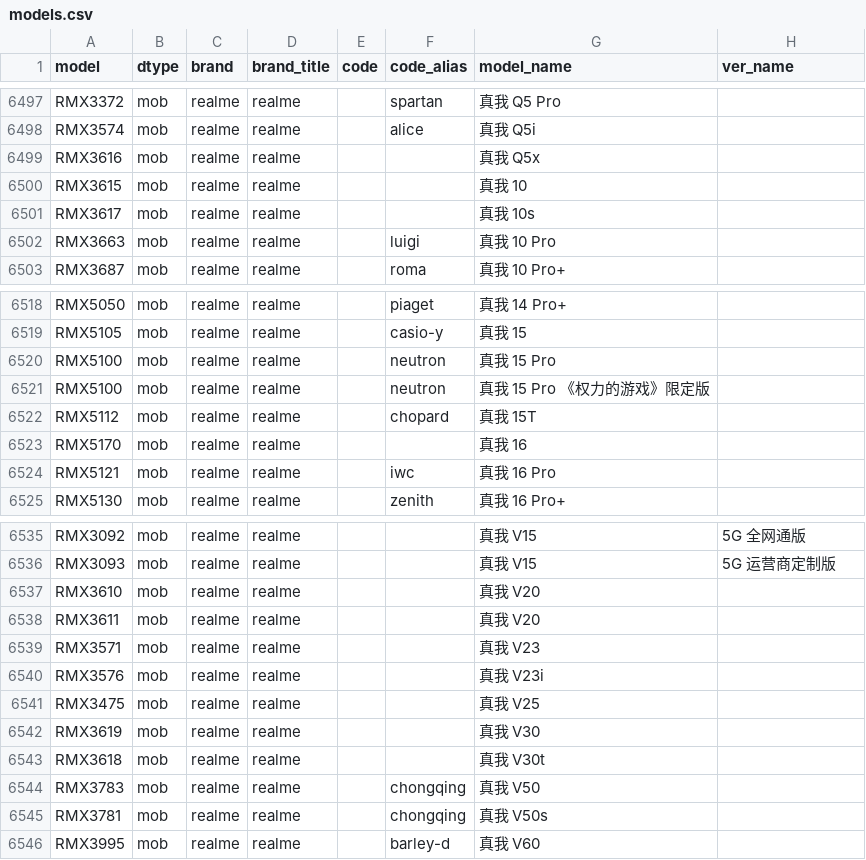
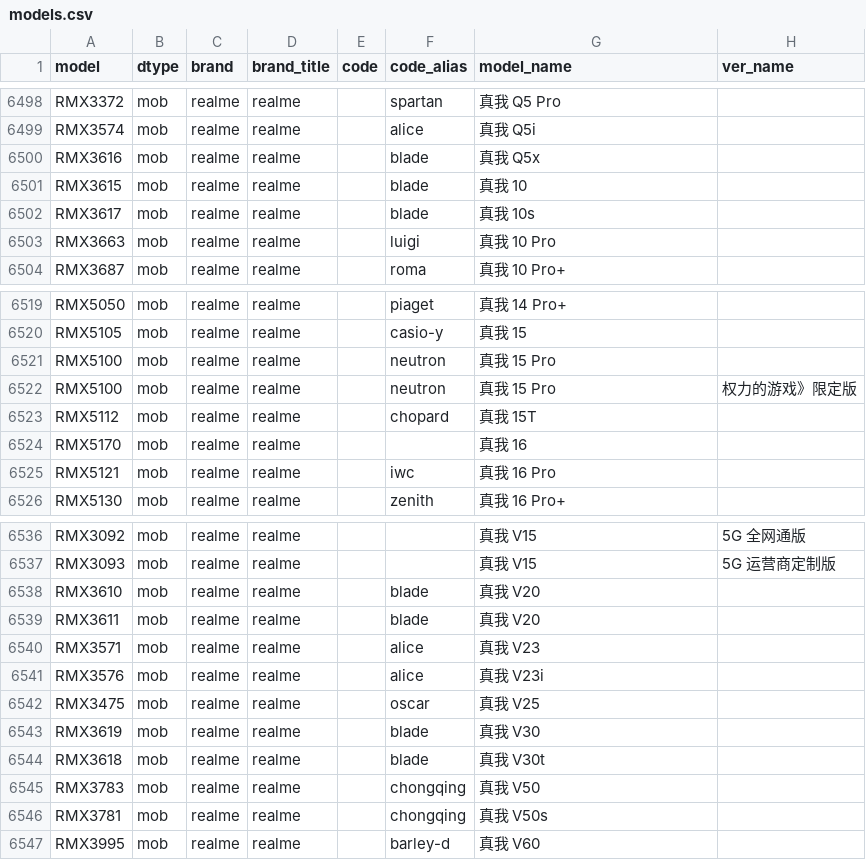
Before and after one commit to YuleBest/MobileModels-csv, a CSV file: models.csv, drawn as a sheet; only a part is shown, gaps mark what is left out; the diff covers the shown part only.

```diff
--- a/models.csv
+++ b/models.csv
@@ -6498,5 +6499,5 @@ RMX3372,mob,realme,realme,,spartan,真我 Q5 Pro,
 RMX3574,mob,realme,realme,,alice,真我 Q5i,
-RMX3616,mob,realme,realme,,,真我 Q5x,
-RMX3615,mob,realme,realme,,,真我 10,
-RMX3617,mob,realme,realme,,,真我 10s,
+RMX3616,mob,realme,realme,,blade,真我 Q5x,
+RMX3615,mob,realme,realme,,blade,真我 10,
+RMX3617,mob,realme,realme,,blade,真我 10s,
 RMX3663,mob,realme,realme,,luigi,真我 10 Pro,
@@ -6520,3 +6521,3 @@ RMX5105,mob,realme,realme,,casio-y,真我 15,
 RMX5100,mob,realme,realme,,neutron,真我 15 Pro,
-RMX5100,mob,realme,realme,,neutron,真我 15 Pro 《权力的游戏》限定版,
+RMX5100,mob,realme,realme,,neutron,真我 15 Pro,权力的游戏》限定版
 RMX5112,mob,realme,realme,,chopard,真我 15T,
@@ -6536,9 +6537,9 @@ RMX3092,mob,realme,realme,,,真我 V15,5G 全网通版
 RMX3093,mob,realme,realme,,,真我 V15,5G 运营商定制版
-RMX3610,mob,realme,realme,,,真我 V20,
-RMX3611,mob,realme,realme,,,真我 V20,
-RMX3571,mob,realme,realme,,,真我 V23,
-RMX3576,mob,realme,realme,,,真我 V23i,
-RMX3475,mob,realme,realme,,,真我 V25,
-RMX3619,mob,realme,realme,,,真我 V30,
-RMX3618,mob,realme,realme,,,真我 V30t,
+RMX3610,mob,realme,realme,,blade,真我 V20,
+RMX3611,mob,realme,realme,,blade,真我 V20,
+RMX3571,mob,realme,realme,,alice,真我 V23,
+RMX3576,mob,realme,realme,,alice,真我 V23i,
+RMX3475,mob,realme,realme,,oscar,真我 V25,
+RMX3619,mob,realme,realme,,blade,真我 V30,
+RMX3618,mob,realme,realme,,blade,真我 V30t,
 RMX3783,mob,realme,realme,,chongqing,真我 V50,
```
Also changed, not shown: 1 added row and 19 edited cells elsewhere in this file, 1 other file.
